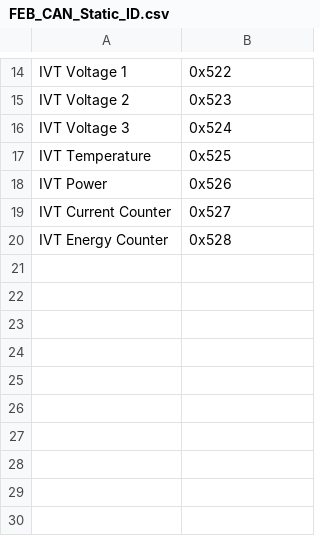
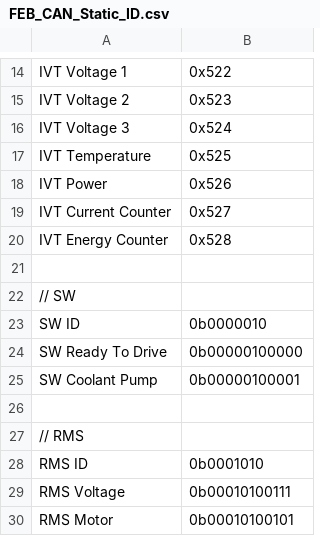
Before and after one commit to Formula-Electric-Berkeley/FEB_Firmware_SN3, a CSV file: CAN_Library/FEB_CAN_Static_ID.csv, drawn as a sheet; only a part is shown, gaps mark what is left out; the diff names each change by its address in the sheet, - before the commit and + after, or states it on an @@ line.

```diff
--- a/CAN_Library/FEB_CAN_Static_ID.csv
+++ b/CAN_Library/FEB_CAN_Static_ID.csv
+row 21: (empty)
+row 22: // SW
+row 23: SW ID | 0b0000010
+row 24: SW Ready To Drive | 0b00000100000
+row 25: SW Coolant Pump | 0b00000100001
+row 26: (empty)
+row 27: // RMS
+row 28: RMS ID | 0b0001010
+row 29: RMS Voltage | 0b00010100111
+row 30: RMS Motor | 0b00010100101
```
Also changed, not shown: 2 other files.
